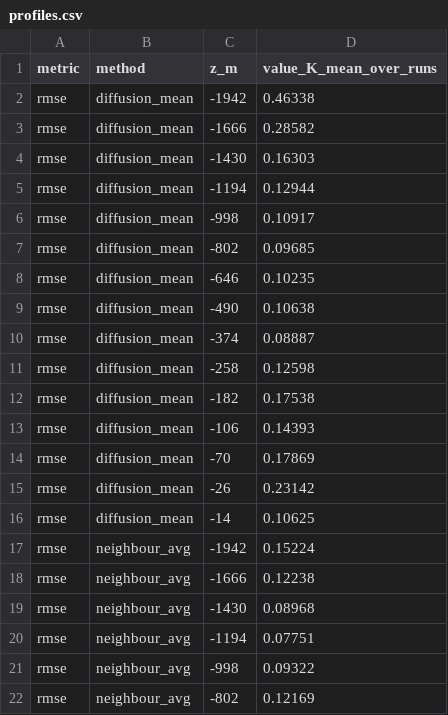
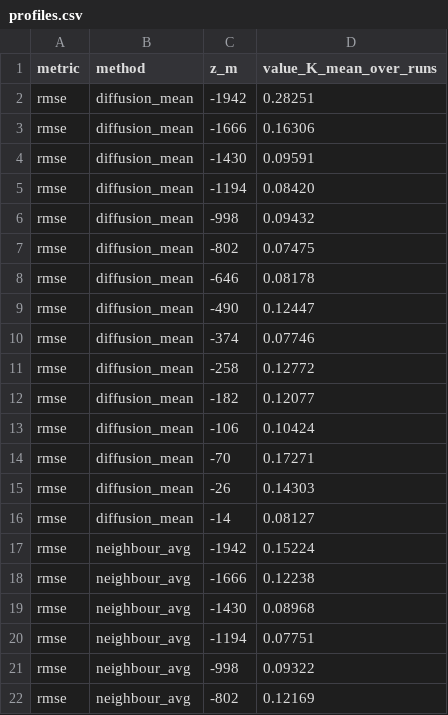
Before and after one commit to Etienne-Meunier/DINO-Fusion, a CSV file: miniveros/results/fs_band3_3std/eval/profiles.csv, drawn as a sheet; only a part is shown; the diff covers the shown part only.

```diff
--- a/miniveros/results/fs_band3_3std/eval/profiles.csv
+++ b/miniveros/results/fs_band3_3std/eval/profiles.csv
@@ -1,17 +1,17 @@
 metric,method,z_m,value_K_mean_over_runs
-rmse,diffusion_mean,-1942,0.46338
-rmse,diffusion_mean,-1666,0.28582
-rmse,diffusion_mean,-1430,0.16303
-rmse,diffusion_mean,-1194,0.12944
-rmse,diffusion_mean,-998,0.10917
-rmse,diffusion_mean,-802,0.09685
-rmse,diffusion_mean,-646,0.10235
-rmse,diffusion_mean,-490,0.10638
-rmse,diffusion_mean,-374,0.08887
-rmse,diffusion_mean,-258,0.12598
-rmse,diffusion_mean,-182,0.17538
-rmse,diffusion_mean,-106,0.14393
-rmse,diffusion_mean,-70,0.17869
-rmse,diffusion_mean,-26,0.23142
-rmse,diffusion_mean,-14,0.10625
+rmse,diffusion_mean,-1942,0.28251
+rmse,diffusion_mean,-1666,0.16306
+rmse,diffusion_mean,-1430,0.09591
+rmse,diffusion_mean,-1194,0.08420
+rmse,diffusion_mean,-998,0.09432
+rmse,diffusion_mean,-802,0.07475
+rmse,diffusion_mean,-646,0.08178
+rmse,diffusion_mean,-490,0.12447
+rmse,diffusion_mean,-374,0.07746
+rmse,diffusion_mean,-258,0.12772
+rmse,diffusion_mean,-182,0.12077
+rmse,diffusion_mean,-106,0.10424
+rmse,diffusion_mean,-70,0.17271
+rmse,diffusion_mean,-26,0.14303
+rmse,diffusion_mean,-14,0.08127
 rmse,neighbour_avg,-1942,0.15224
```
Also changed, not shown: 15 edited cells elsewhere in this file, miniveros/results/fs_band3_3std/eval/grid_domain_mean.csv, miniveros/results/fs_band3_3std/eval/grid_w1.csv, 31 other files.
